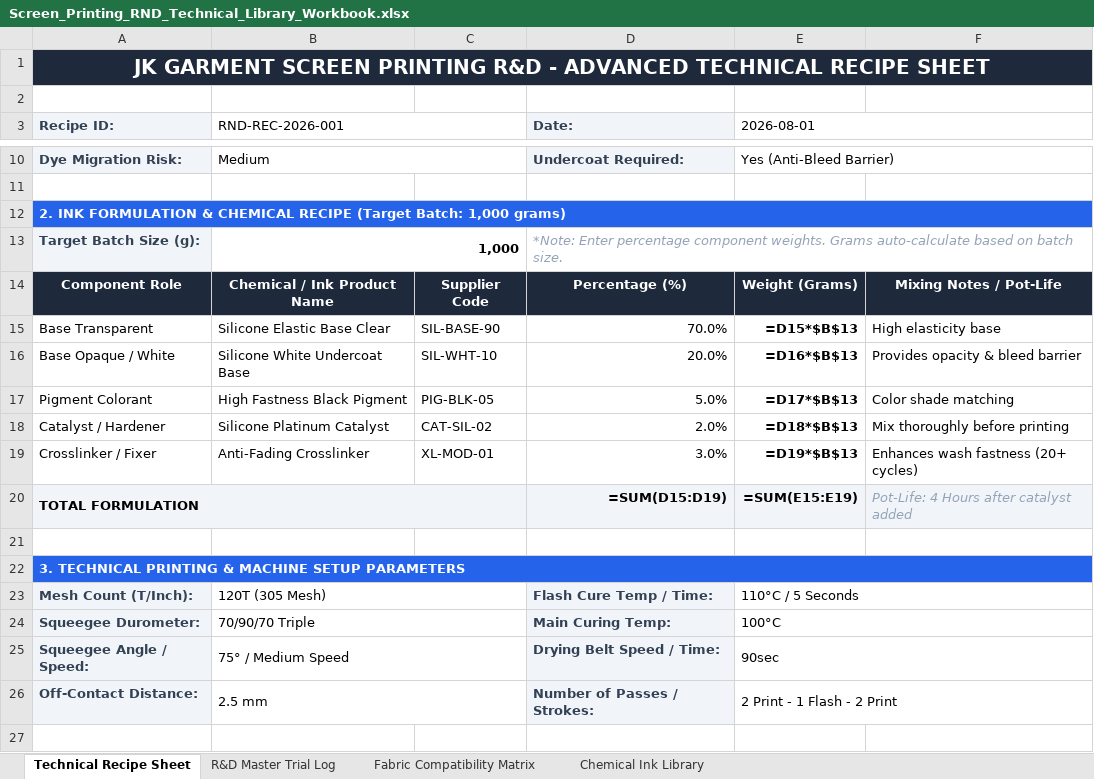
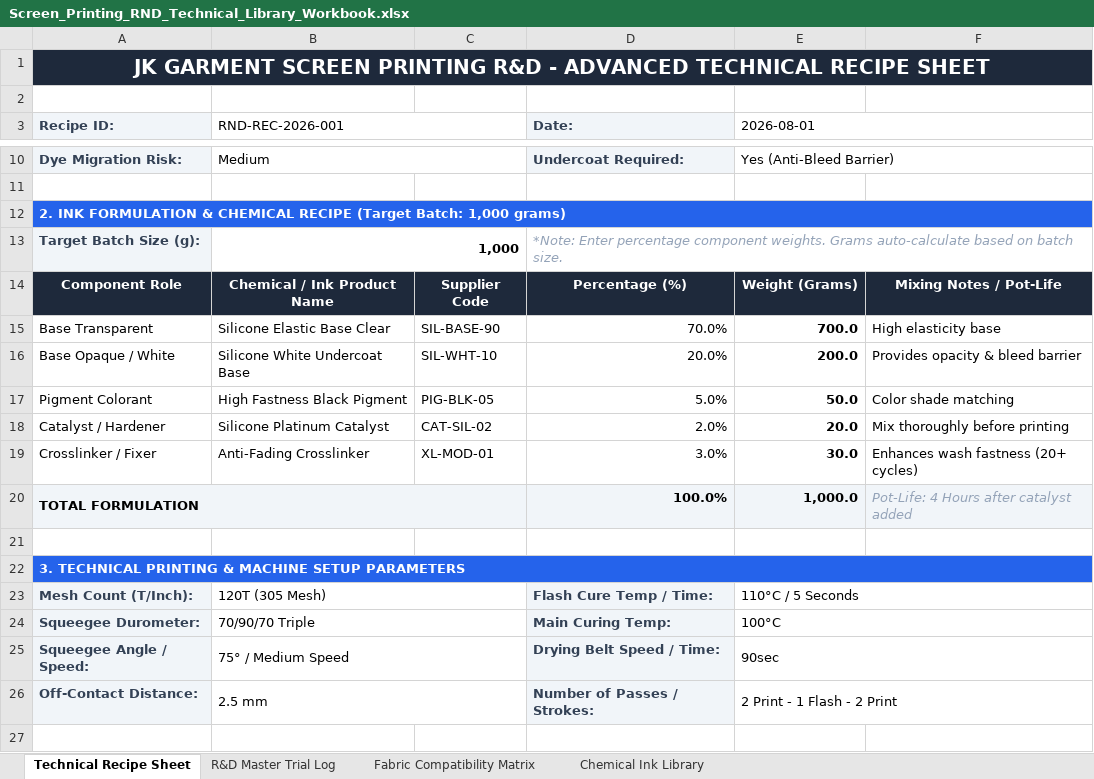
Before and after one commit to jksplab-hash/lab, an Excel workbook: Screen_Printing_RND_Technical_Library_Workbook.xlsx, sheet Technical Recipe Sheet, drawn as a sheet; only a part is shown, gaps mark what is left out; values as stored, in another font and other column widths than the file's, no borders; formulas without a stored value are shown as written; the diff names each change by its address in the sheet, - before the commit and + after, or states it on an @@ line.

```diff
--- a/Screen_Printing_RND_Technical_Library_Workbook.xlsx (sheet Technical Recipe Sheet)
+++ b/Screen_Printing_RND_Technical_Library_Workbook.xlsx (sheet Technical Recipe Sheet)
-E15 (2026-08-01): =D15*$B$13
+E15 (2026-08-01): 700.0
-E16 (2026-08-01): =D16*$B$13
+E16 (2026-08-01): 200.0
-E17 (2026-08-01): =D17*$B$13
+E17 (2026-08-01): 50.0
-E18 (2026-08-01): =D18*$B$13
+E18 (2026-08-01): 20.0
-E19 (2026-08-01): =D19*$B$13
+E19 (2026-08-01): 30.0
-D20 (Date:): =SUM(D15:D19)
+D20 (Date:): 100.0%
-E20 (2026-08-01): =SUM(E15:E19)
+E20 (2026-08-01): 1,000.0
```
Also changed, not shown: 1 other file.
